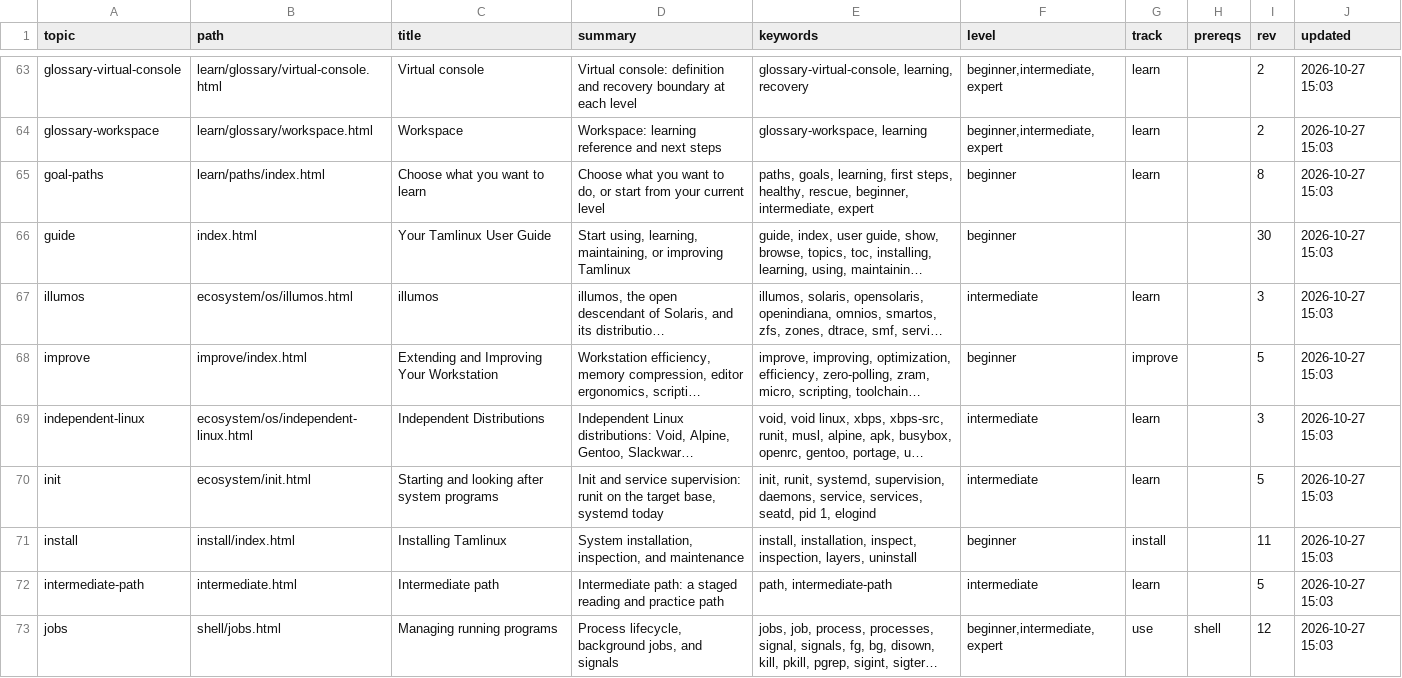
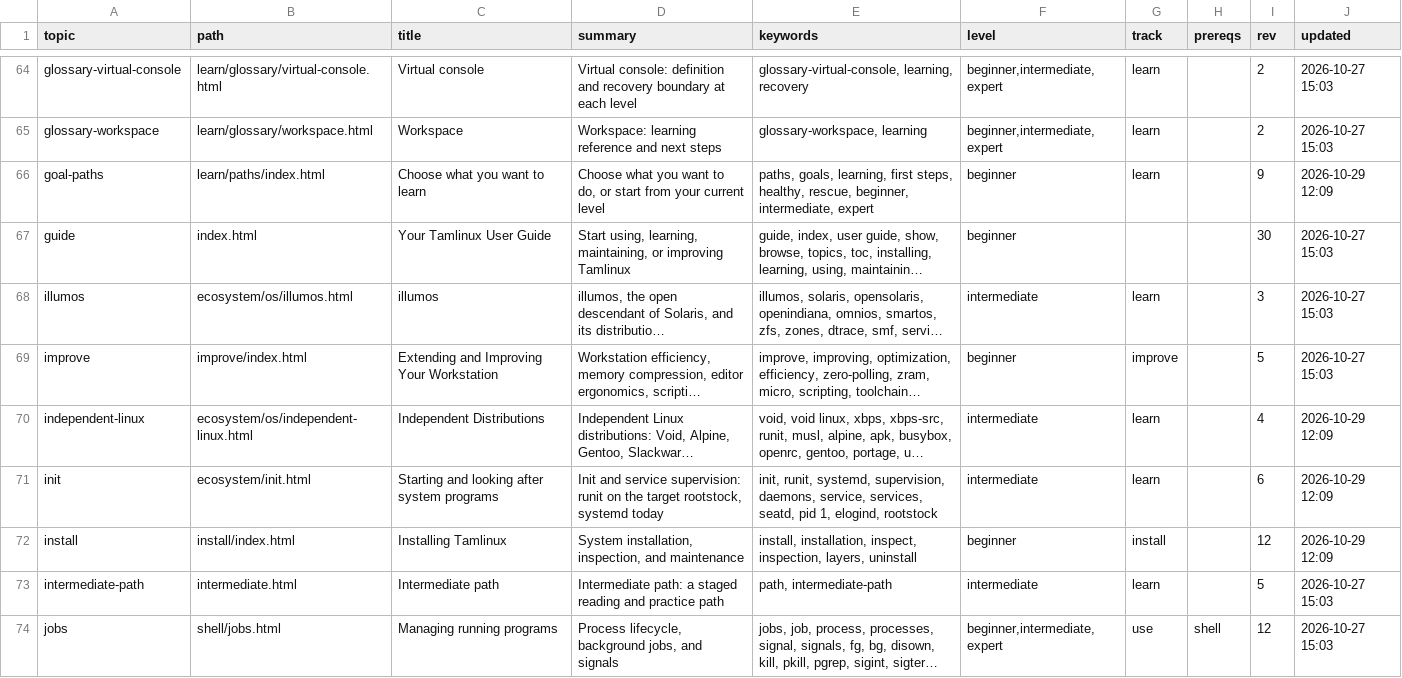
Before and after one commit to greenermoose/tam, a TSV file: knowledge/index.tsv, drawn as a sheet; only a part is shown, gaps mark what is left out; long unchanged cells end in …; addresses are those after the commit; the diff covers the shown part only; the diff names each change by its address in the sheet, - before the commit and + after, or states it on an @@ line.

```diff
--- a/knowledge/index.tsv
+++ b/knowledge/index.tsv
-I66 (rev): 8
+I66 (rev): 9
-J66 (updated): 2026-10-27 15:03
+J66 (updated): 2026-10-29 12:09
-I70 (rev): 3
+I70 (rev): 4
-J70:J72 (updated): 2026-10-27 15:03
+J70:J72 (updated): 2026-10-29 12:09
-D71 (summary): …the target base, systemd today
+D71 (summary): …the target rootstock, systemd today
-E71 (keywords): …pid 1, elogind
+E71 (keywords): …pid 1, elogind, rootstock
-I71 (rev): 5
+I71 (rev): 6
-I72 (rev): 11
+I72 (rev): 12
```
Also changed, not shown: 1 added row and 54 edited cells elsewhere in this file, knowledge/index.kinds.tsv, knowledge/index.parents.tsv, 4 other files.
